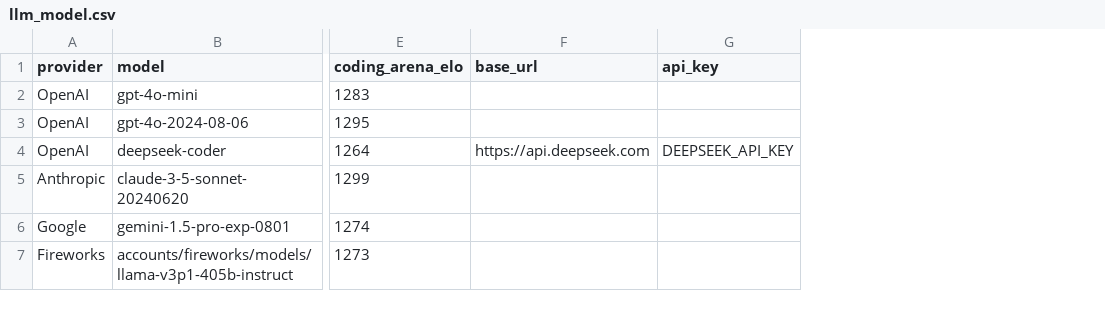
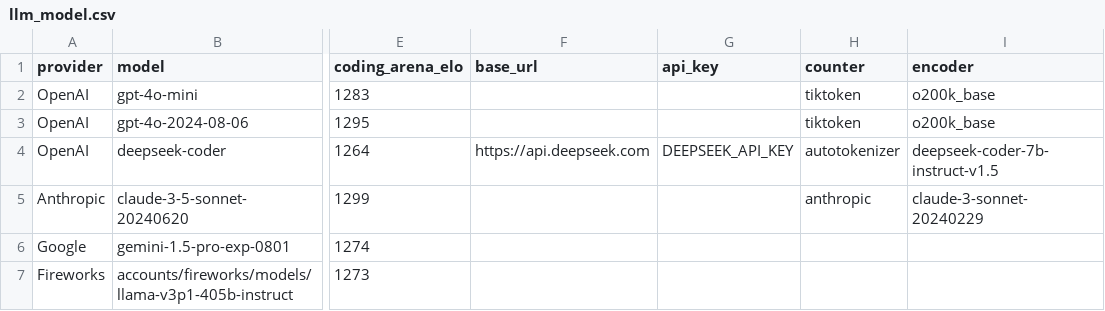
Before and after one commit to promptdriven/pdd, a CSV file: data/llm_model.csv, drawn as a sheet; only a part is shown, gaps mark what is left out; the diff names each change by its address in the sheet, - before the commit and + after, or states it on an @@ line.

```diff
--- a/data/llm_model.csv
+++ b/data/llm_model.csv
+column H (counter), rows 2-5: tiktoken | tiktoken | autotokenizer | anthropic
+column I (encoder), rows 2-5: o200k_base | o200k_base | deepseek-coder-7b-instruct-v1.5 | claude-3-sonnet-20240229
```
Also changed, not shown: 3 other files.
